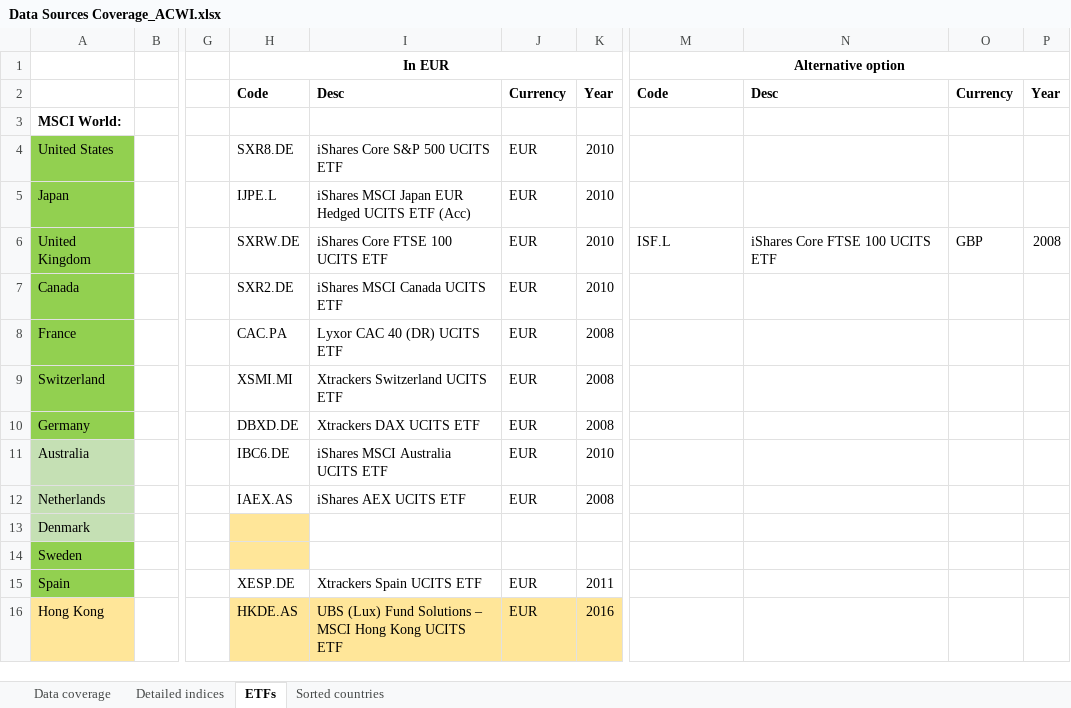
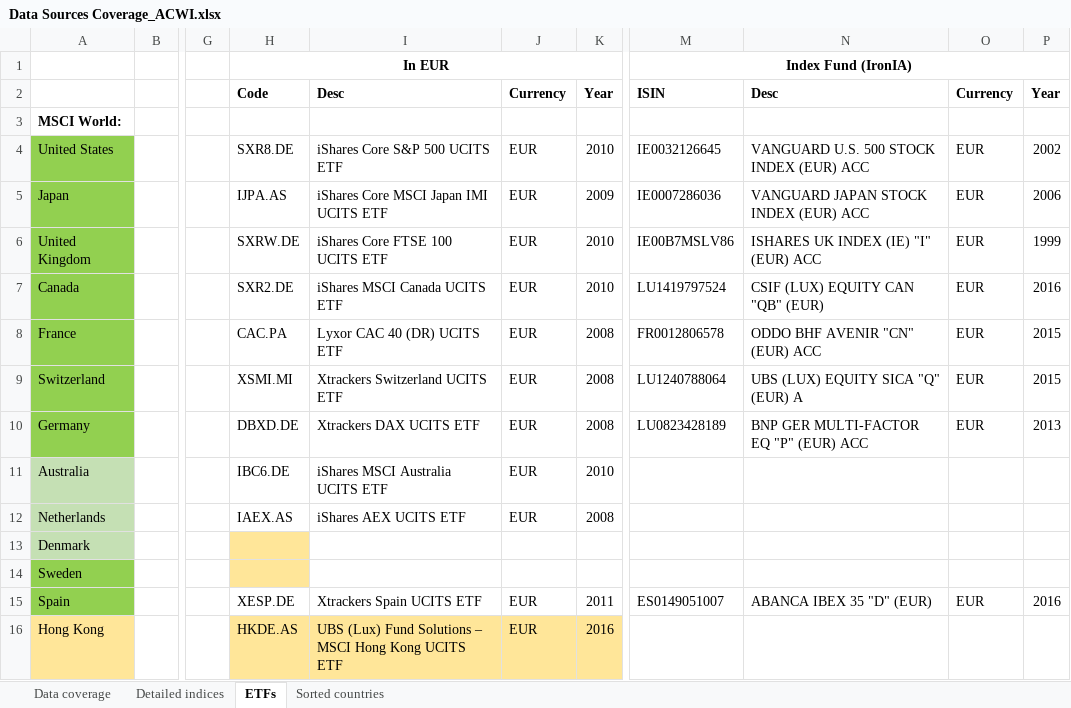
Before and after one commit to lharazin/TFM, an Excel workbook: Data/Data Sources Coverage_ACWI.xlsx, sheet ETFs, drawn as a sheet; only a part is shown, gaps mark what is left out; values as stored, in another font and other column widths than the file's, no borders; the diff covers the shown part only; the diff names each change by its address in the sheet, - before the commit and + after, or states it on an @@ line.

Commit message:
added index funds from IronIA

```diff
--- a/Data/Data Sources Coverage_ACWI.xlsx (sheet ETFs)
+++ b/Data/Data Sources Coverage_ACWI.xlsx (sheet ETFs)
-M1: Alternative option
+M1: Index Fund (IronIA)
-M2: Code
+M2: ISIN
-M4: (empty)
+M4: IE0032126645
-N4: (empty)
+N4: VANGUARD U.S. 500 STOCK INDEX (EUR) ACC
-O4:O5: (empty)
+O4:O5: EUR
-P4: (empty)
+P4: 2002
-H5: IJPE.L
+H5: IJPA.AS
-I5: iShares MSCI Japan EUR Hedged UCITS ETF (Acc)
+I5: iShares Core MSCI Japan IMI UCITS ETF
-K5: 2010
+K5: 2009
-M5: (empty)
+M5: IE0007286036
-N5: (empty)
+N5: VANGUARD JAPAN STOCK INDEX (EUR) ACC
-P5: (empty)
+P5: 2006
-M6: ISF.L
+M6: IE00B7MSLV86
-N6: iShares Core FTSE 100 UCITS ETF
+N6: ISHARES UK INDEX (IE) "I" (EUR) ACC
-O6: GBP
+O6: EUR
-P6: 2008
+P6: 1999
-M7: (empty)
+M7: LU1419797524
-N7: (empty)
+N7: CSIF (LUX) EQUITY CAN "QB" (EUR)
-O7:O10: (empty)
+O7:O10: EUR
-P7: (empty)
+P7: 2016
-M8: (empty)
+M8: FR0012806578
-N8: (empty)
+N8: ODDO BHF AVENIR "CN" (EUR) ACC
-P8:P9: (empty)
+P8:P9: 2015
-M9: (empty)
+M9: LU1240788064
-N9: (empty)
+N9: UBS (LUX) EQUITY SICA "Q" (EUR) A
-M10: (empty)
+M10: LU0823428189
-N10: (empty)
+N10: BNP GER MULTI-FACTOR EQ "P" (EUR) ACC
-P10: (empty)
+P10: 2013
-M15: (empty)
+M15: ES0149051007
-N15: (empty)
+N15: ABANCA IBEX 35 "D" (EUR)
-O15: (empty)
+O15: EUR
-P15: (empty)
+P15: 2016
```
Also changed, not shown: 96 edited cells and cell formats elsewhere in this sheet, sheet Detailed indices, 4 other files.
